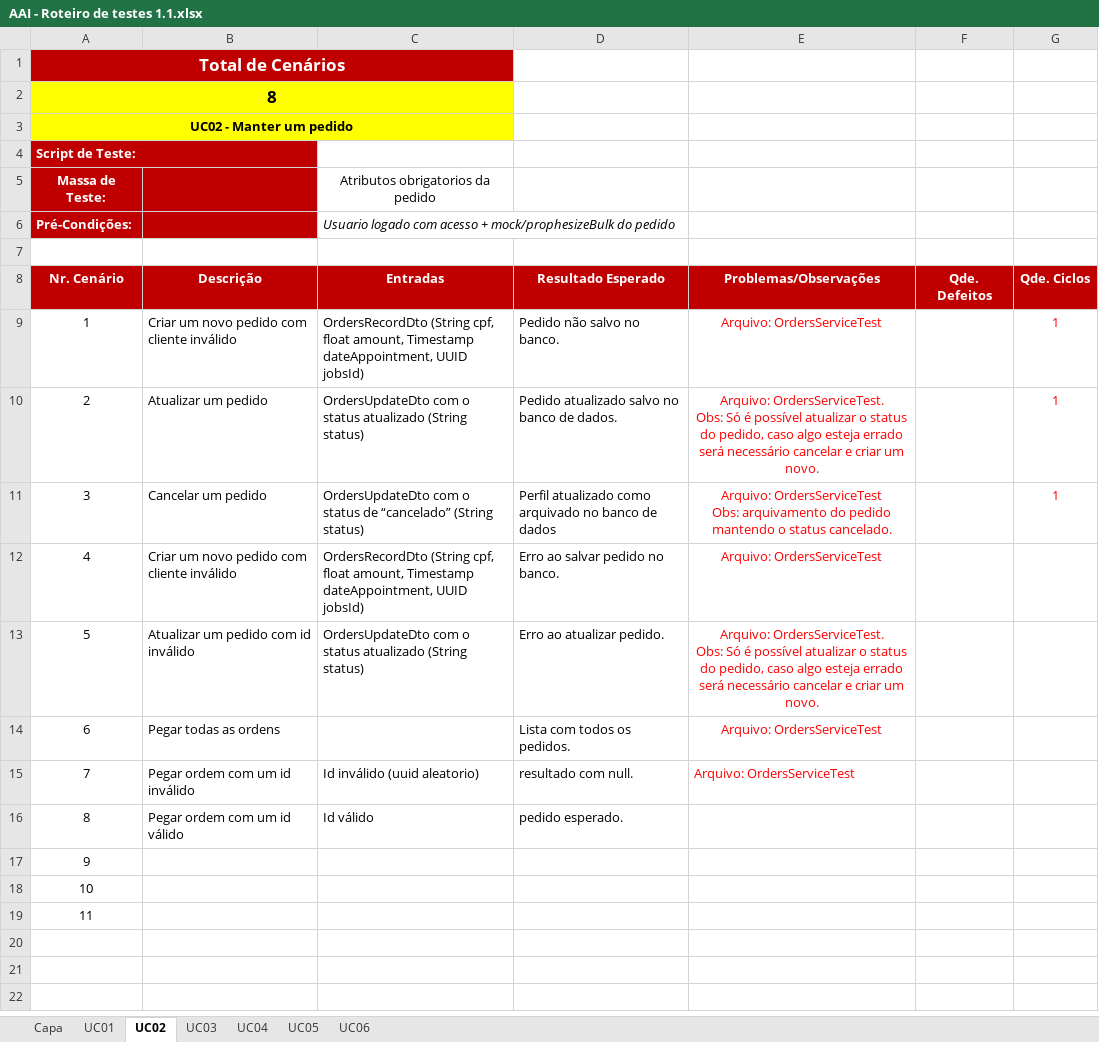
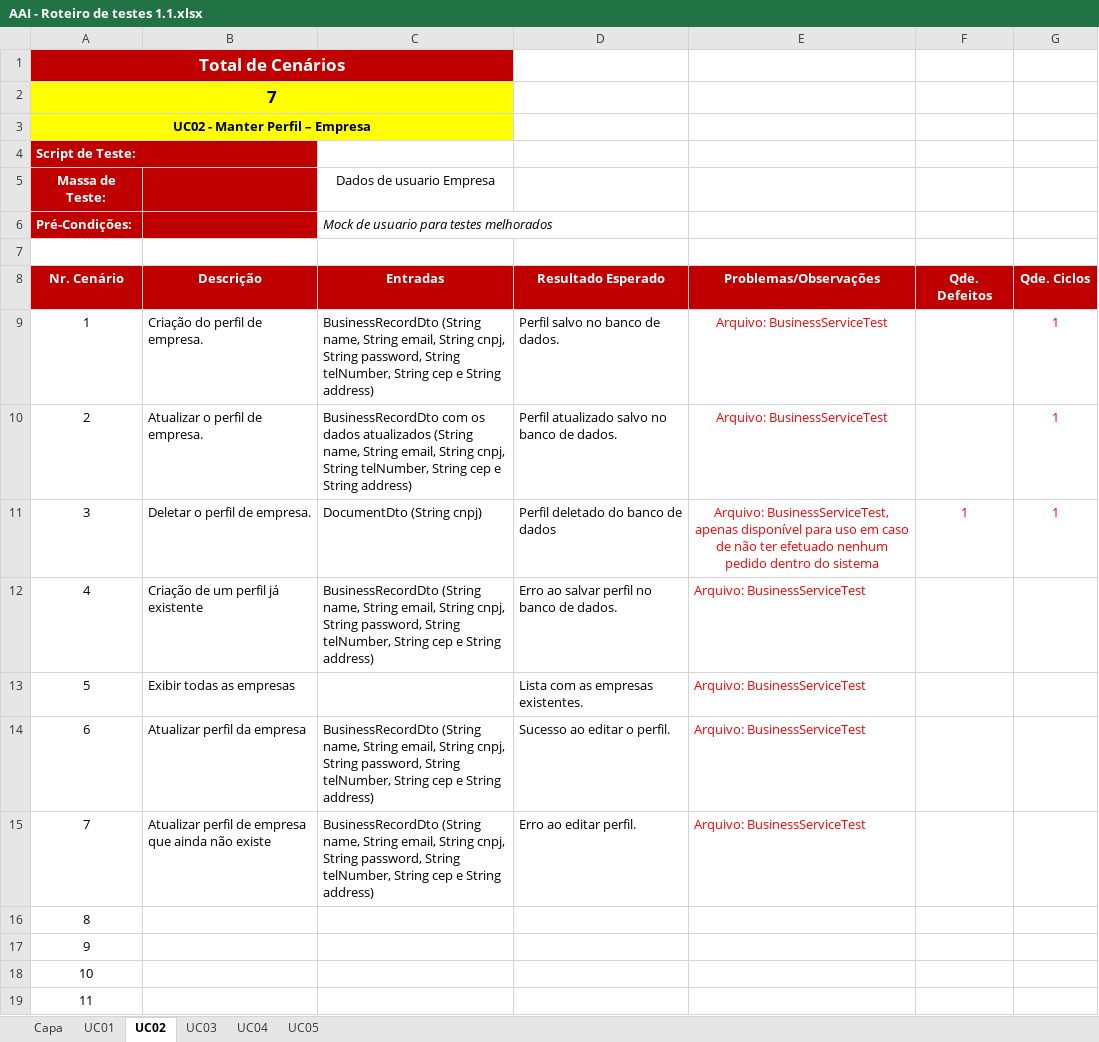
Before and after one commit to rmmourad/AgendaAi, an Excel workbook: Desenvolvimento/4.Teste/AAI - Roteiro de testes 1.1.xlsx, sheet UC02, drawn as a sheet; values as stored, in another font and other column widths than the file's, no borders; charts and pictures not drawn; removed rows and columns are numbered as before the commit, all else as after; ↵ is a line break in a cell; the diff names each change by its address in the sheet, - before the commit and + after, or states it on an @@ line.

```diff
--- a/Desenvolvimento/4.Teste/AAI - Roteiro de testes 1.1.xlsx (sheet UC02)
+++ b/Desenvolvimento/4.Teste/AAI - Roteiro de testes 1.1.xlsx (sheet UC02)
-sheet tab: UC06
-A2 (Nr. Cenário): 8
+A2 (Nr. Cenário): 7
-A3 (Nr. Cenário): UC02 - Manter um pedido
+A3 (Nr. Cenário): UC02 - Manter Perfil – Empresa
-C5 (Entradas): Atributos obrigatorios da pedido
+C5 (Entradas): Dados de usuario Empresa
-C6 (Entradas): Usuario logado com acesso + mock/prophesizeBulk do pedido
+C6 (Entradas): Mock de usuario para testes melhorados
-B9 (Descrição): Criar um novo pedido com cliente inválido
+B9 (Descrição): Criação do perfil de empresa.
-C9 (Entradas): OrdersRecordDto (String cpf, float amount, Timestamp dateAppointment, UUID jobsId)
+C9 (Entradas): BusinessRecordDto (String name, String email, String cnpj, String password, String telNumber, String cep e String address)
-D9 (Resultado Esperado): Pedido não salvo no banco.
+D9 (Resultado Esperado): Perfil salvo no banco de dados.
-E9 (Problemas/Observações): Arquivo: OrdersServiceTest
+E9 (Problemas/Observações): Arquivo: BusinessServiceTest
-B10 (Descrição): Atualizar um pedido
+B10 (Descrição): Atualizar o perfil de empresa.
-C10 (Entradas): OrdersUpdateDto com o status atualizado (String status)
+C10 (Entradas): BusinessRecordDto com os dados atualizados (String name, String email, String cnpj, String telNumber, String cep e String address)
-D10 (Resultado Esperado): Pedido atualizado salvo no banco de dados.
+D10 (Resultado Esperado): Perfil atualizado salvo no banco de dados.
-E10 (Problemas/Observações): Arquivo: OrdersServiceTest. ↵ Obs: Só é possível atualizar o status do pedido, caso algo esteja errado será necessário cancelar e criar um novo.
+E10 (Problemas/Observações): Arquivo: BusinessServiceTest
-B11 (Descrição): Cancelar um pedido
+B11 (Descrição): Deletar o perfil de empresa.
-C11 (Entradas): OrdersUpdateDto com o status de “cancelado” (String status)
+C11 (Entradas): DocumentDto (String cnpj)
-D11 (Resultado Esperado): Perfil atualizado como arquivado no banco de dados
+D11 (Resultado Esperado): Perfil deletado do banco de dados
-E11 (Problemas/Observações): Arquivo: OrdersServiceTest ↵ Obs: arquivamento do pedido mantendo o status cancelado.
+E11 (Problemas/Observações): Arquivo: BusinessServiceTest, apenas disponível para uso em caso de não ter efetuado nenhum pedido dentro do sistema
-F11 (Qde. Defeitos): (empty)
+F11 (Qde. Defeitos): 1
-B12 (Descrição): Criar um novo pedido com cliente inválido
+B12 (Descrição): Criação de um perfil já existente
-C12 (Entradas): OrdersRecordDto (String cpf, float amount, Timestamp dateAppointment, UUID jobsId)
+C12 (Entradas): BusinessRecordDto (String name, String email, String cnpj, String password, String telNumber, String cep e String address)
-D12 (Resultado Esperado): Erro ao salvar pedido no banco.
+D12 (Resultado Esperado): Erro ao salvar perfil no banco de dados.
-E12 (Problemas/Observações): Arquivo: OrdersServiceTest
+E12 (Problemas/Observações): Arquivo: BusinessServiceTest
-E12 alignment: center
+E12 alignment: left
-row 13: 5 | Atualizar um pedido com id inválido | OrdersUpdateDto com o status atualizado (String status) | Erro ao atualizar pedido. | Arquivo: OrdersServiceTest. ↵ Obs: Só é possível atualizar o status do pedido, caso algo esteja errado será necessário cancelar e criar um novo.
+row 13: 5 | Exibir todas as empresas |  | Lista com as empresas existentes. | Arquivo: BusinessServiceTest
-B14 (Descrição): Pegar todas as ordens
+B14 (Descrição): Atualizar perfil da empresa
-C14 (Entradas): (empty)
+C14 (Entradas): BusinessRecordDto (String name, String email, String cnpj, String password, String telNumber, String cep e String address)
-D14 (Resultado Esperado): Lista com todos os pedidos.
+D14 (Resultado Esperado): Sucesso ao editar o perfil.
-E14:E15 (Problemas/Observações): Arquivo: OrdersServiceTest
+E14:E15 (Problemas/Observações): Arquivo: BusinessServiceTest
-E14 alignment: center
+E14 alignment: left
-B15 (Descrição): Pegar ordem com um id inválido
+B15 (Descrição): Atualizar perfil de empresa que ainda não existe
-C15 (Entradas): Id inválido (uuid aleatorio)
+C15 (Entradas): BusinessRecordDto (String name, String email, String cnpj, String password, String telNumber, String cep e String address)
-D15 (Resultado Esperado): resultado com null.
+D15 (Resultado Esperado): Erro ao editar perfil.
-row 16: 8 | Pegar ordem com um id válido | Id válido | pedido esperado.
+row 16: 8
```
Also changed, not shown: sheet UC05, sheet UC04, sheet Capa, charts or pictures.
